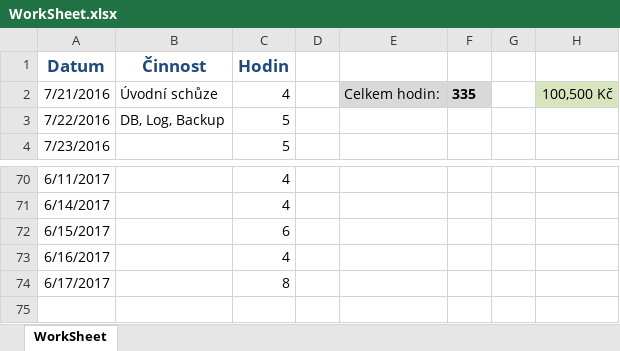
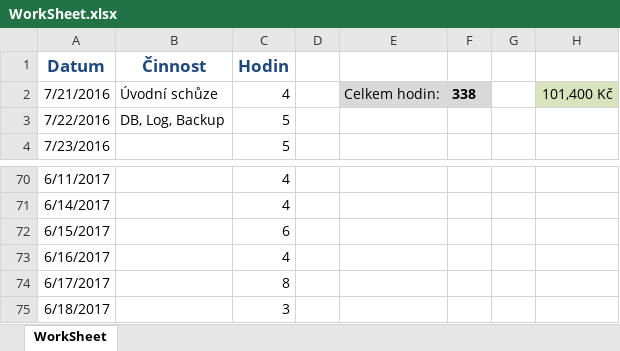
Before and after one commit to martinkvoch/stimmsmart, an Excel workbook: MDM/WorkSheet.xlsx, sheet WorkSheet, drawn as a sheet; only a part is shown, gaps mark what is left out; values as stored, in another font and other column widths than the file's, no borders; the diff names each change by its address in the sheet, - before the commit and + after, or states it on an @@ line.

```diff
--- a/MDM/WorkSheet.xlsx (sheet WorkSheet)
+++ b/MDM/WorkSheet.xlsx (sheet WorkSheet)
-F2: 335
+F2: 338
-H2: 100,500 Kč
+H2: 101,400 Kč
+row 75: 6/18/2017 |  | 3
```
Also changed, not shown: 23 other files.
